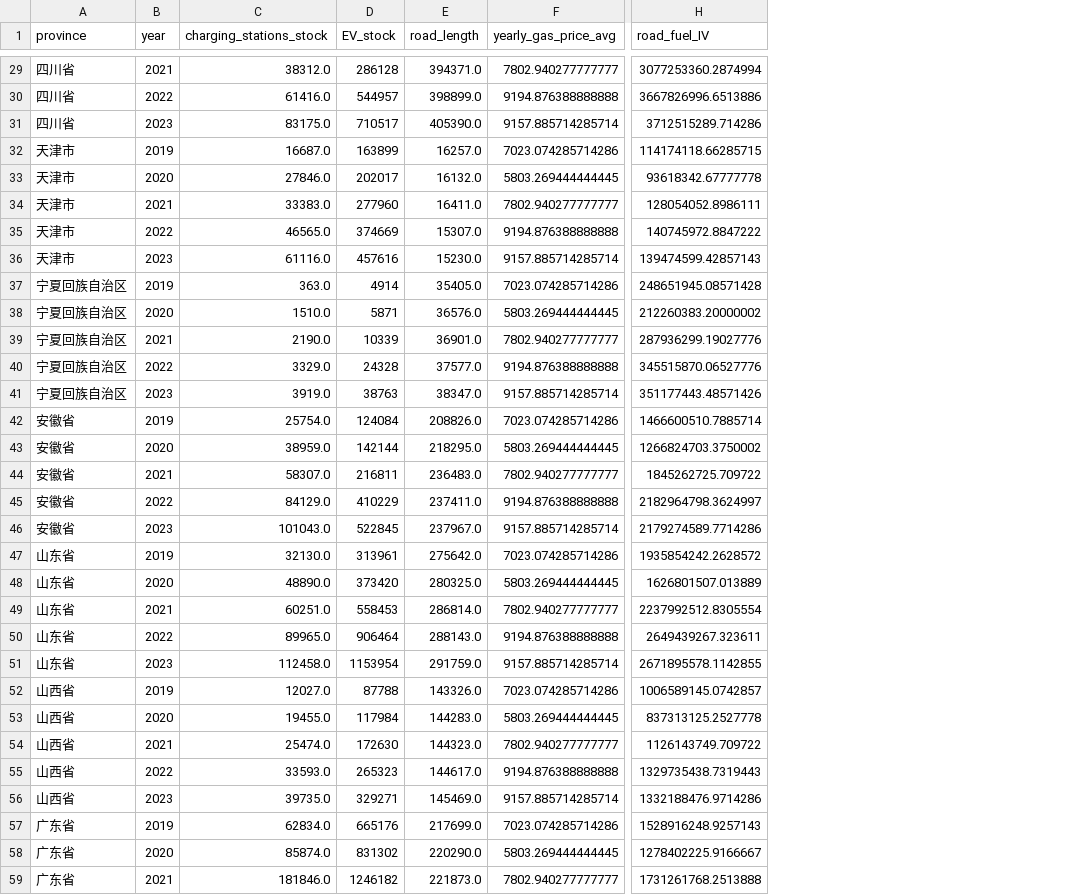
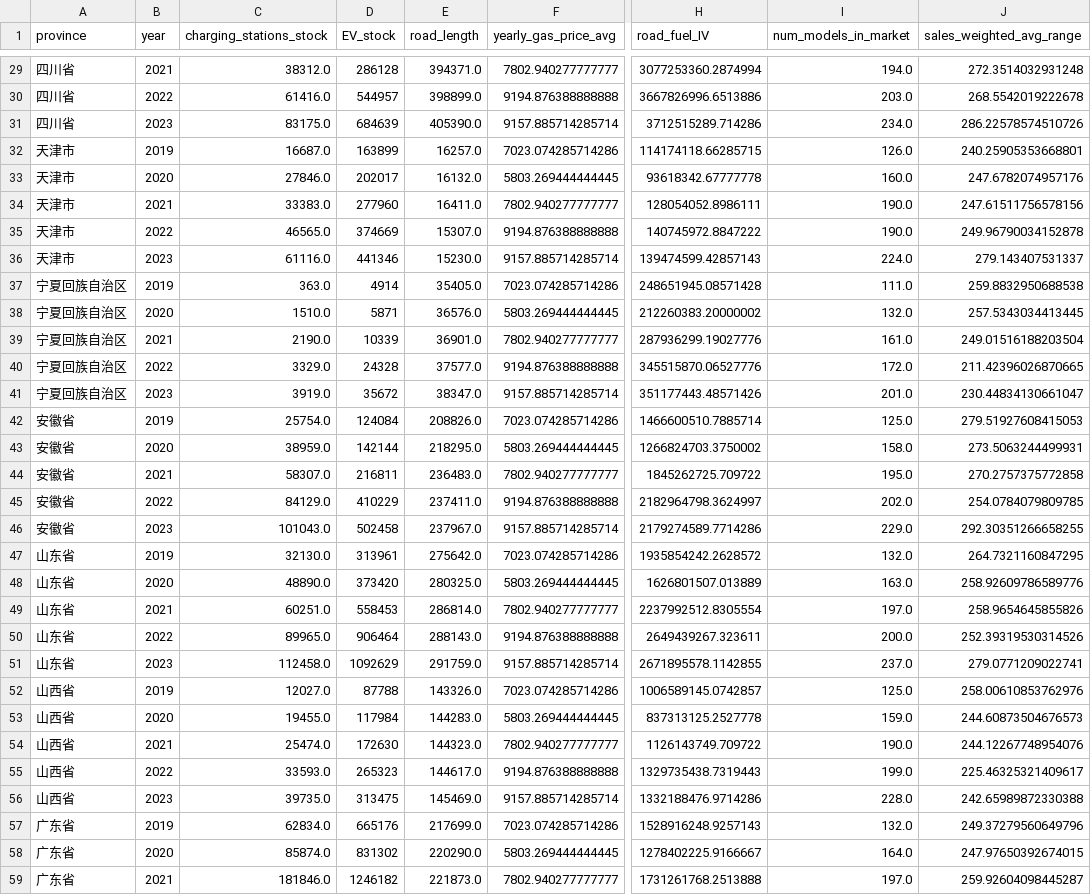
Before and after one commit to RBW021121/MSc-Dissertation, a CSV file: supply_side_data.csv, drawn as a sheet; only a part is shown, gaps mark what is left out; the diff covers the shown part only; the diff names each change by its address in the sheet, - before the commit and + after, or states it on an @@ line.

Commit message:
Added range data

```diff
--- a/supply_side_data.csv
+++ b/supply_side_data.csv
+column I (num_models_in_market), rows 29-59: 194.0 | 203.0 | 234.0 | 126.0 | 160.0 | 190.0 | 190.0 | 224.0 | 111.0 | 132.0 | 161.0 | 172.0 | 201.0 | 125.0 | 158.0 | 195.0 | 202.0 | 229.0 | 132.0 | 163.0 | 197.0 | 200.0 | 237.0 | 125.0 | 159.0 | 190.0 | 199.0 | 228.0 | 132.0 | 164.0 | 197.0
+column J (sales_weighted_avg_range), rows 29-59: 272.3514032931248 | 268.5542019222678 | 286.22578574510726 | 240.25905353668801 | 247.6782074957176 | 247.61511756578156 | 249.96790034152878 | 279.143407531337 | 259.8832950688538 | 257.5343034413445 | 249.01516188203504 | 211.42396026870665 | 230.44834130661047 | 279.51927608415053 | 273.5063244499931 | 270.2757375772858 | 254.0784079809785 | 292.30351266658255 | 264.7321160847295 | 258.92609786589776 | 258.9654645855826 | 252.39319530314526 | 279.0771209022741 | 258.00610853762976 | 244.60873504676573 | 244.12267748954076 | 225.46325321409617 | 242.65989872330388 | 249.37279560649796 | 247.97650392674015 | 259.92604098445287
-D31 (EV_stock): 710517
+D31 (EV_stock): 684639
-D36 (EV_stock): 457616
+D36 (EV_stock): 441346
-D41 (EV_stock): 38763
+D41 (EV_stock): 35672
-D46 (EV_stock): 522845
+D46 (EV_stock): 502458
-D51 (EV_stock): 1153954
+D51 (EV_stock): 1092629
-D56 (EV_stock): 329271
+D56 (EV_stock): 313475
```
Also changed, not shown: 25 edited cells elsewhere in this file, 21 other files.
